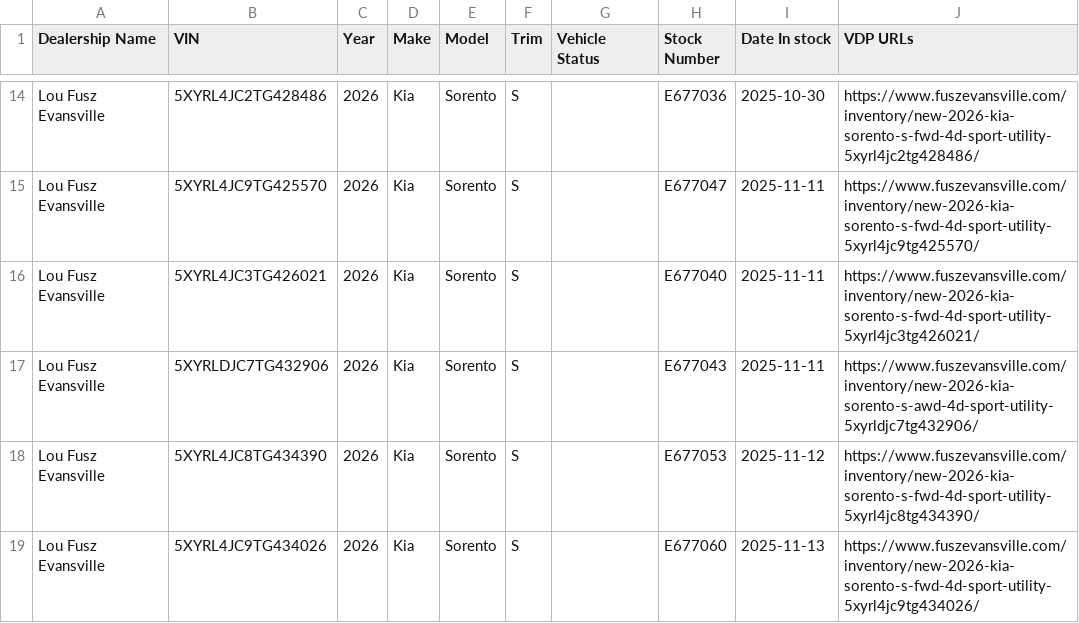
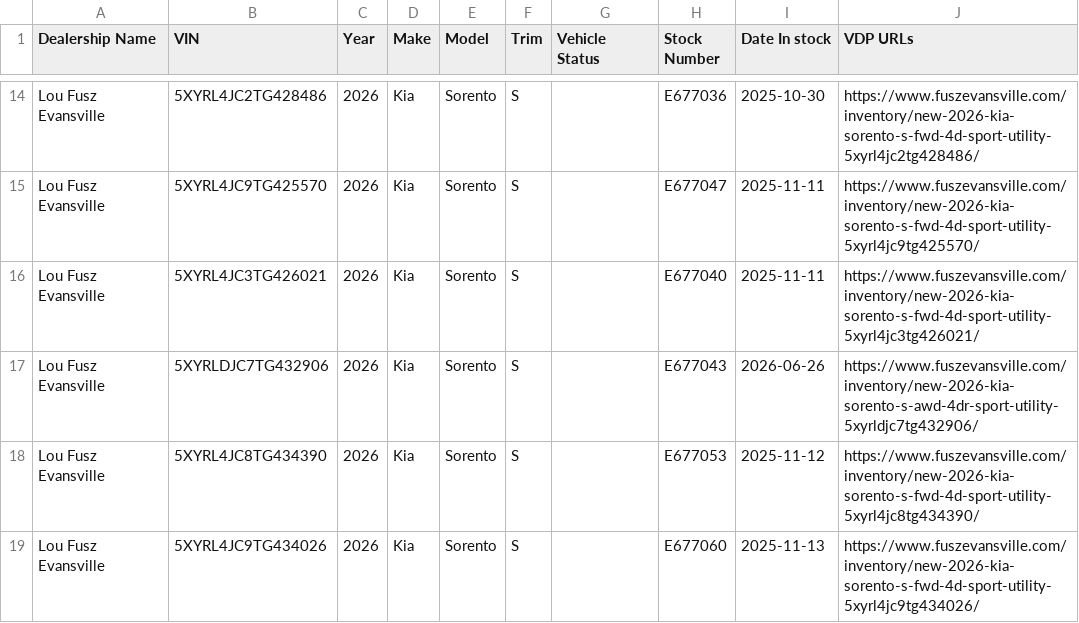
Before and after one commit to JnuruFusz/-lou-fusz-2027-model-pipeline, a CSV file: data/LouFuszEvansville.csv, drawn as a sheet; only a part is shown, gaps mark what is left out; the diff covers the shown part only.

```diff
--- a/data/LouFuszEvansville.csv
+++ b/data/LouFuszEvansville.csv
@@ -16,3 +16,3 @@
 "Lou Fusz Evansville",5XYRL4JC3TG426021,2026,Kia,Sorento,S,,E677040,2025-11-11,https://www.fuszevansville.com/inventory/new-2026-kia-sorento-s-fwd-4d-sport-utility-5xyrl4jc3tg426021/
-"Lou Fusz Evansville",5XYRLDJC7TG432906,2026,Kia,Sorento,S,,E677043,2025-11-11,https://www.fuszevansville.com/inventory/new-2026-kia-sorento-s-awd-4d-sport-utility-5xyrldjc7tg432906/
+"Lou Fusz Evansville",5XYRLDJC7TG432906,2026,Kia,Sorento,S,,E677043,2026-06-26,https://www.fuszevansville.com/inventory/new-2026-kia-sorento-s-awd-4dr-sport-utility-5xyrldjc7tg432906/
 "Lou Fusz Evansville",5XYRL4JC8TG434390,2026,Kia,Sorento,S,,E677053,2025-11-12,https://www.fuszevansville.com/inventory/new-2026-kia-sorento-s-fwd-4d-sport-utility-5xyrl4jc8tg434390/
```
Also changed, not shown: 3 removed rows and 3 edited cells elsewhere in this file, data/FuszChevrolet.csv, data/FuszToyota.csv, 14 other files.
